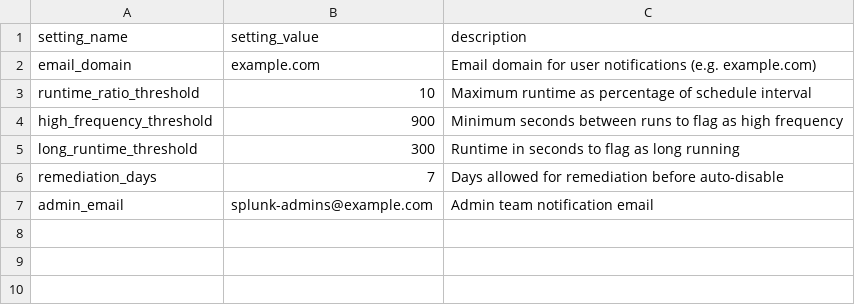
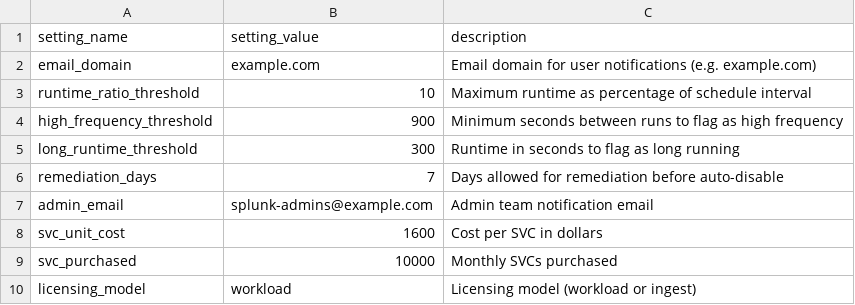
Before and after one commit to datadaytech/TA-user-governance, a CSV file: lookups/governance_settings.csv, drawn as a sheet; the diff names each change by its address in the sheet, - before the commit and + after, or states it on an @@ line.

```diff
--- a/lookups/governance_settings.csv
+++ b/lookups/governance_settings.csv
+row 8: svc_unit_cost | 1600 | Cost per SVC in dollars
+row 9: svc_purchased | 10000 | Monthly SVCs purchased
+row 10: licensing_model | workload | Licensing model (workload or ingest)
```
Also changed, not shown: 12 other files.
